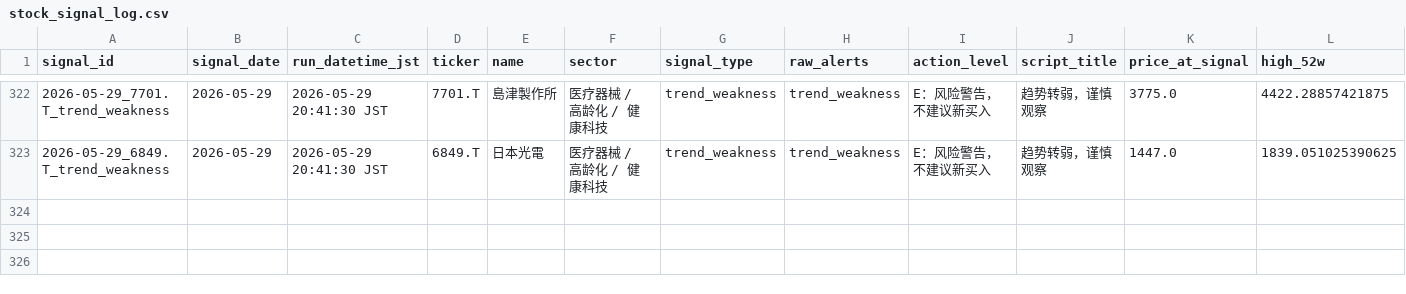
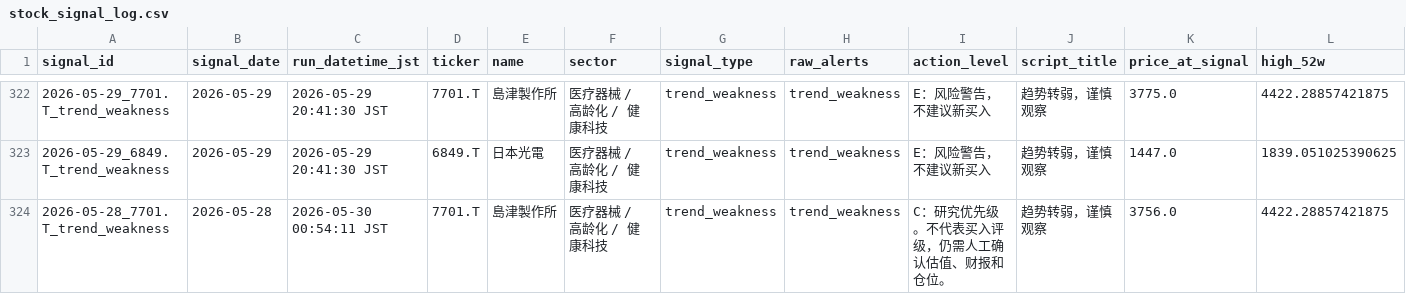
Before and after one commit to yingkongshi7/Japan-Stock, a CSV file: stock_signal_log.csv, drawn as a sheet; only a part is shown, gaps mark what is left out; rows hold the shown columns only; the diff names each change by its address in the sheet, - before the commit and + after, or states it on an @@ line.

```diff
--- a/stock_signal_log.csv
+++ b/stock_signal_log.csv
+row 324: 2026-05-28_7701.T_trend_weakness | 2026-05-28 | 2026-05-30 00:54:11 JST | 7701.T | 島津製作所 | 医疗器械 / 高龄化 / 健康科技 | trend_weakness | trend_weakness | C：研究优先级。不代表买入评级，仍需人工确认估值、财报和仓位。 | 趋势转弱，谨慎观察 | 3756.0 | 4422.28857421875
```
